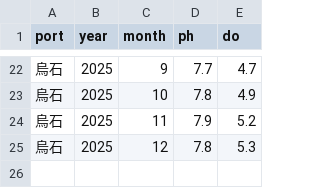
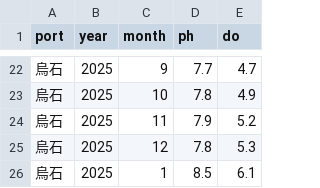
Before and after one commit to jewei-2727/tgos_ocean3, a CSV file: water_quality.csv, drawn as a sheet; only a part is shown, gaps mark what is left out; the diff names each change by its address in the sheet, - before the commit and + after, or states it on an @@ line.

Commit message:
Update water_quality.csv

```diff
--- a/water_quality.csv
+++ b/water_quality.csv
+row 26: 烏石 | 2025 | 1 | 8.5 | 6.1
```
